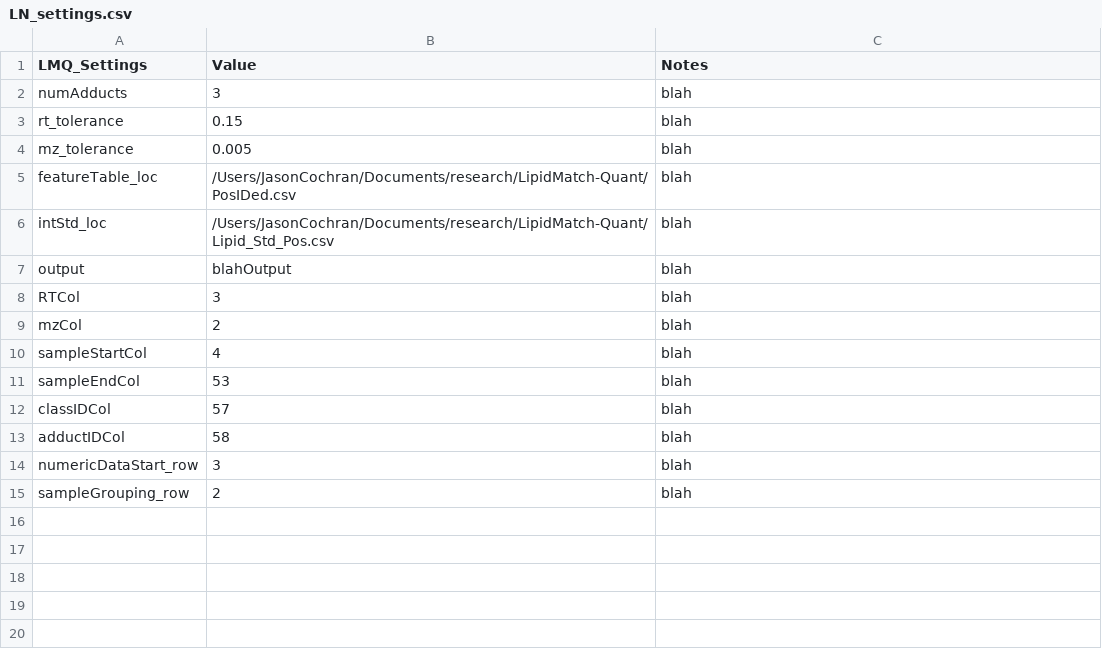
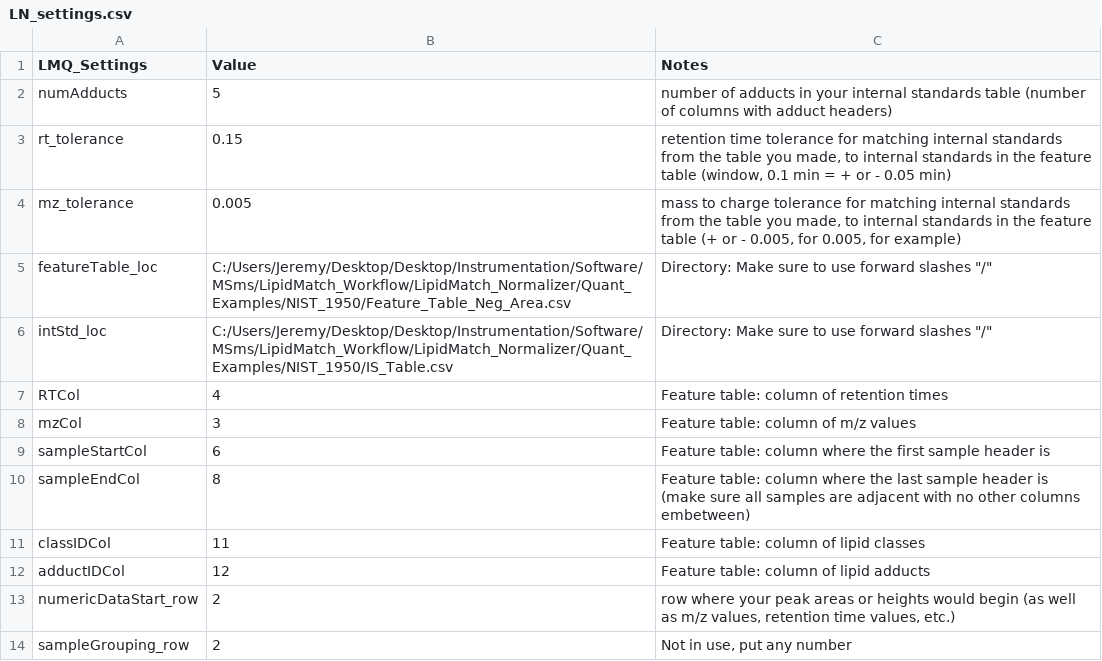
Before and after one commit to GarrettLab-UF/LipidMatch-Normalizer, a CSV file: LN_settings.csv, drawn as a sheet.

Commit message:
Handles Duplicate Identifiers
Added a column to left and then put unique identifiers, then removed column at end.
Added other minor corrections.

```diff
--- a/LN_settings.csv
+++ b/LN_settings.csv
@@ -1,15 +1,14 @@
 LMQ_Settings,Value,Notes
-numAdducts,3,blah
-rt_tolerance,0.15,blah
-mz_tolerance,0.005,blah
-featureTable_loc,/Users/JasonCochran/Documents/research/LipidMatch-Quant/PosIDed.csv,blah
-intStd_loc,/Users/JasonCochran/Documents/research/LipidMatch-Quant/Lipid_Std_Pos.csv,blah
-output,blahOutput,blah
-RTCol,3,blah
-mzCol,2,blah
-sampleStartCol,4,blah
-sampleEndCol,53,blah
-classIDCol,57,blah
-adductIDCol,58,blah
-numericDataStart_row,3,blah
-sampleGrouping_row,2,blah
+numAdducts,5,number of adducts in your internal standards table (number of columns with adduct headers)
+rt_tolerance,0.15,"retention time tolerance for matching internal standards from the table you made, to internal standards in the feature table (window, 0.1 min = + or - 0.05 min) "
+mz_tolerance,0.005,"mass to charge tolerance for matching internal standards from the table you made, to internal standards in the feature table (+ or - 0.005, for 0.005, for example)"
+featureTable_loc,C:/Users/Jeremy/Desktop/Desktop/Instrumentation/Software/MSms/LipidMatch_Workflow/LipidMatch_Normalizer/Quant_Examples/NIST_1950/Feature_Table_Neg_Area.csv,"Directory: Make sure to use forward slashes ""/"""
+intStd_loc,C:/Users/Jeremy/Desktop/Desktop/Instrumentation/Software/MSms/LipidMatch_Workflow/LipidMatch_Normalizer/Quant_Examples/NIST_1950/IS_Table.csv,"Directory: Make sure to use forward slashes ""/"""
+RTCol,4,Feature table: column of retention times
+mzCol,3,Feature table: column of m/z values
+sampleStartCol,6,Feature table: column where the first sample header is
+sampleEndCol,8,Feature table: column where the last sample header is (make sure all samples are adjacent with no other columns embetween)
+classIDCol,11,Feature table: column of lipid classes
+adductIDCol,12,Feature table: column of lipid adducts
+numericDataStart_row,2,"row where your peak areas or heights would begin (as well as m/z values, retention time values, etc.)"
+sampleGrouping_row,2,"Not in use, put any number"
```
Also changed, not shown: 1 other file.
